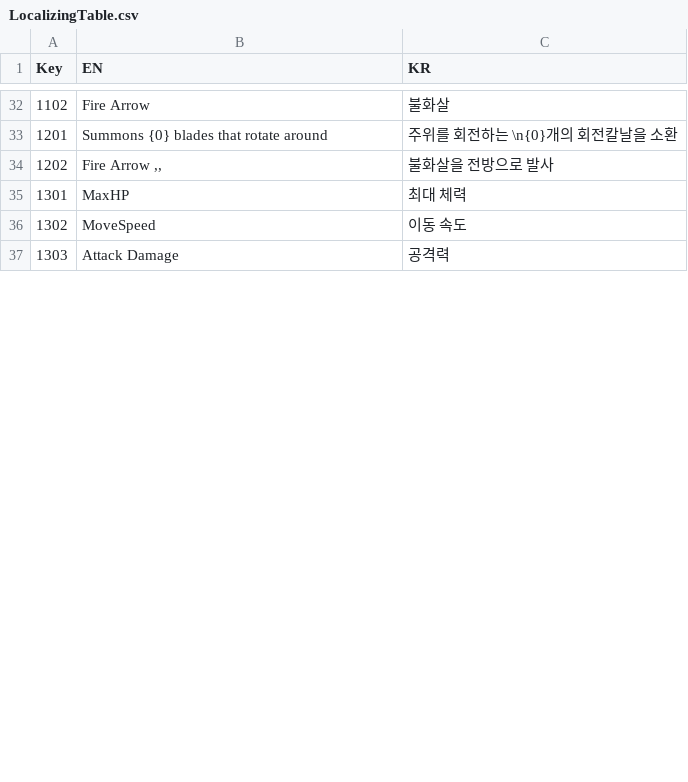
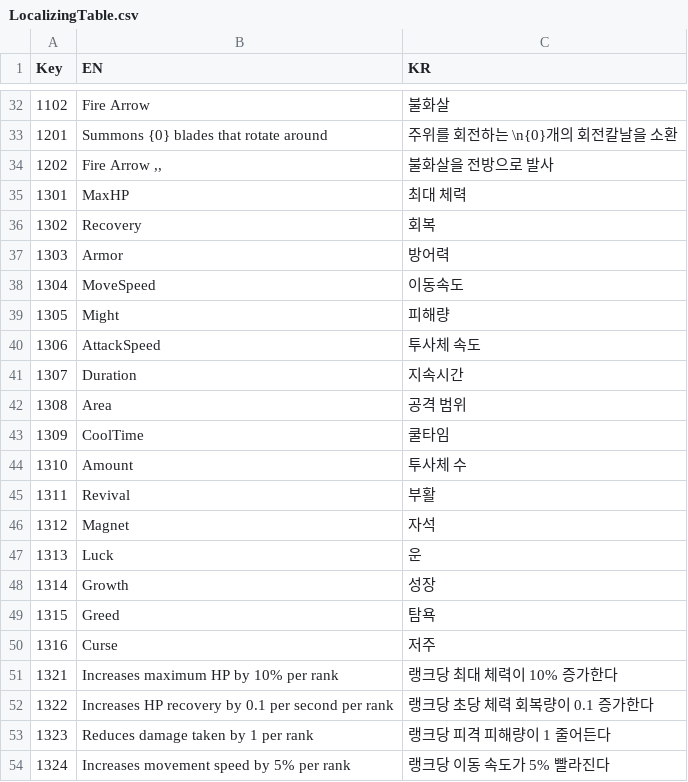
Before and after one commit to Yeodaehyeon0712/gugu, a CSV file: gugu/Assets/06.AddressableResource/Table/LocalizingTable.csv, drawn as a sheet; only a part is shown, gaps mark what is left out; the diff covers the shown part only.

Commit message:
Localizing / Status Table 업데이트

```diff
--- a/gugu/Assets/06.AddressableResource/Table/LocalizingTable.csv
+++ b/gugu/Assets/06.AddressableResource/Table/LocalizingTable.csv
@@ -35,3 +35,20 @@ Key,EN,KR
 1301,MaxHP,최대 체력
-1302,MoveSpeed,이동 속도
-1303,Attack Damage,공격력
+1302,Recovery,회복
+1303,Armor,방어력
+1304,MoveSpeed,이동속도
+1305,Might,피해량
+1306,AttackSpeed,투사체 속도
+1307,Duration,지속시간
+1308,Area,공격 범위
+1309,CoolTime,쿨타임
+1310,Amount,투사체 수
+1311,Revival,부활
+1312,Magnet,자석
+1313,Luck,운
+1314,Growth,성장
+1315,Greed,탐욕
+1316,Curse,저주
+1321,Increases maximum HP by 10% per rank,랭크당 최대 체력이 10% 증가한다
+1322,Increases HP recovery by 0.1 per second per rank,랭크당 초당 체력 회복량이 0.1 증가한다
+1323,Reduces damage taken by 1 per rank,랭크당 피격 피해량이 1 줄어든다
+1324,Increases movement speed by 5% per rank,랭크당 이동 속도가 5% 빨라진다
```
Also changed, not shown: 9 added rows and 6 edited cells elsewhere in this file, gugu/Assets/06.AddressableResource/Table/StatusTable.csv.
